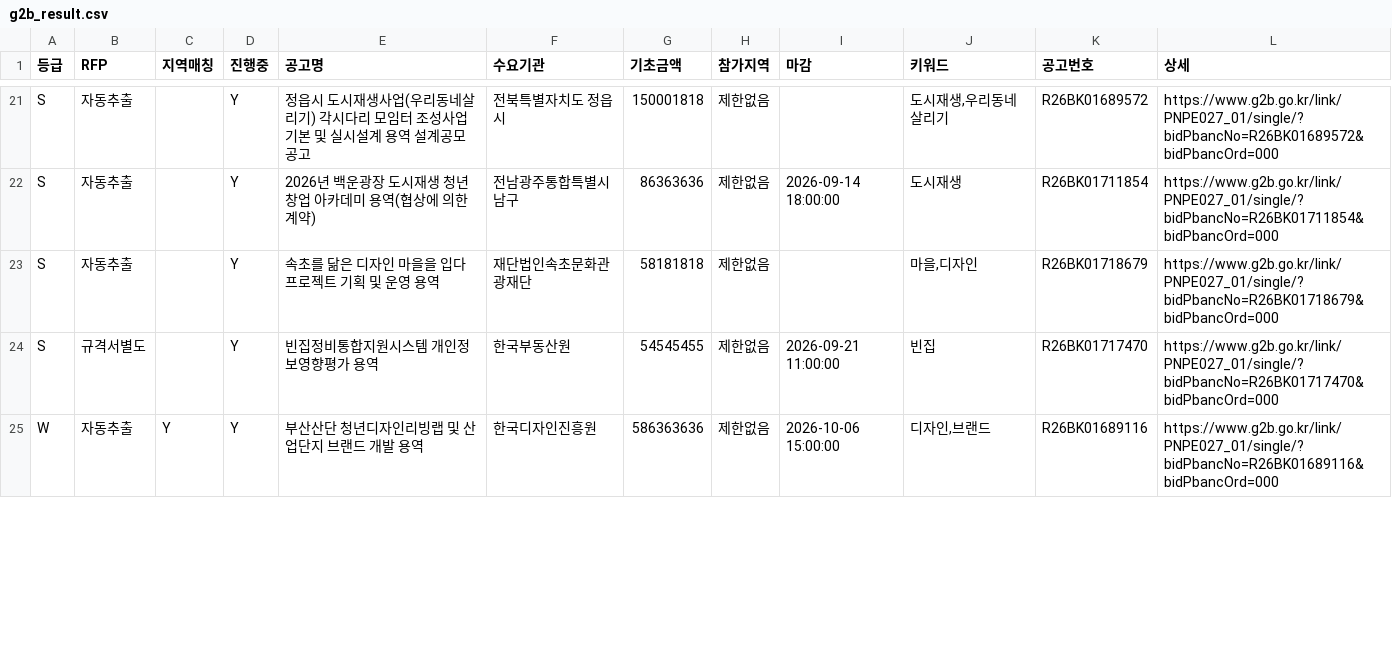
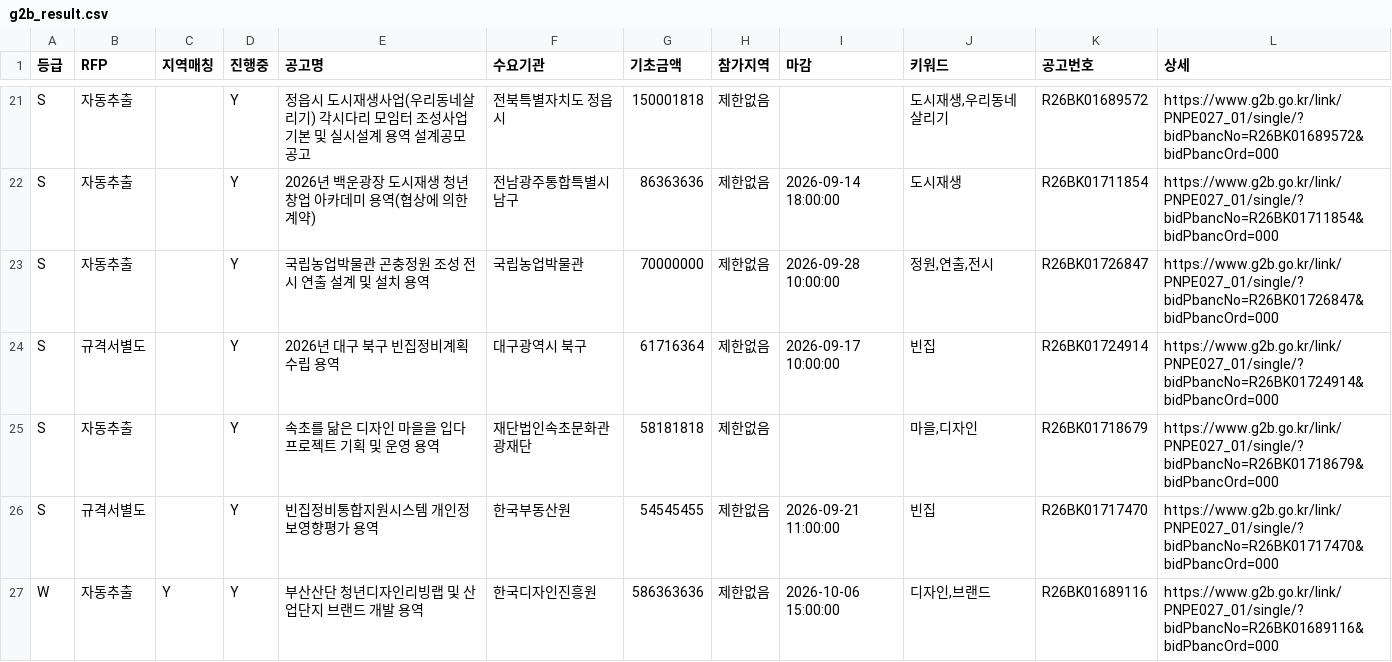
Before and after one commit to andy555-cmyk/narajangteo, a CSV file: g2b_result.csv, drawn as a sheet; only a part is shown, gaps mark what is left out; the diff covers the shown part only; the diff names each change by its address in the sheet, - before the commit and + after, or states it on an @@ line.

```diff
--- a/g2b_result.csv
+++ b/g2b_result.csv
+row 23: S | 자동추출 |  | Y | 국립농업박물관 곤충정원 조성 전시 연출 설계 및 설치 용역 | 국립농업박물관 | 70000000 | 제한없음 | 2026-09-28 10:00:00 | 정원,연출,전시 | R26BK01726847 | https://www.g2b.go.kr/link/PNPE027_01/single/?bidPbancNo=R26BK01726847&bidPbancOrd=000
+row 24: S | 규격서별도 |  | Y | 2026년 대구 북구 빈집정비계획 수립 용역 | 대구광역시 북구 | 61716364 | 제한없음 | 2026-09-17 10:00:00 | 빈집 | R26BK01724914 | https://www.g2b.go.kr/link/PNPE027_01/single/?bidPbancNo=R26BK01724914&bidPbancOrd=000
```
Also changed, not shown: 2 added rows and 4 removed rows elsewhere in this file, 6 other files.
